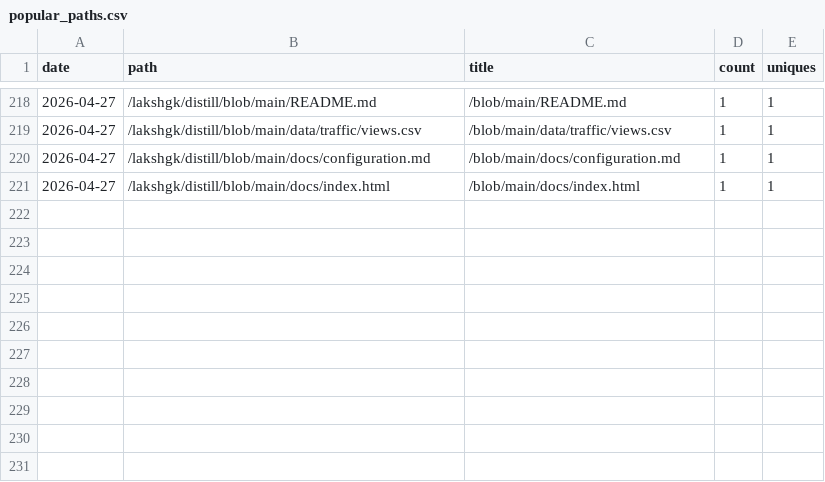
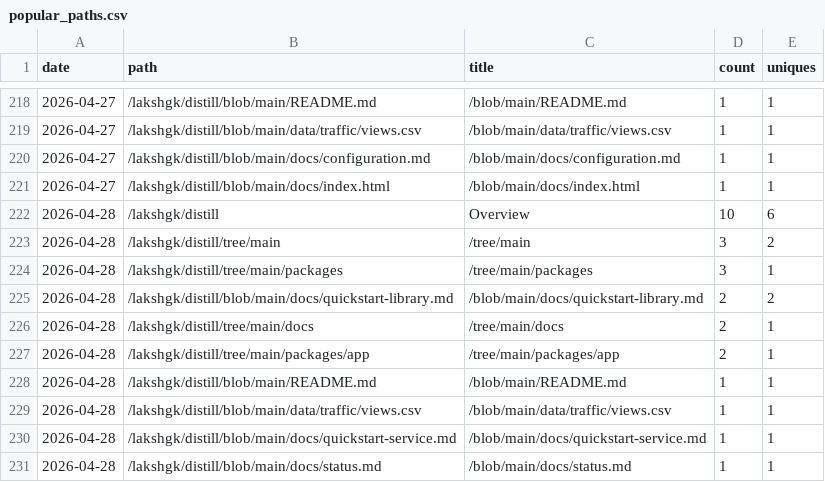
Before and after one commit to lakshgk/distill, a CSV file: data/traffic/popular_paths.csv, drawn as a sheet; only a part is shown, gaps mark what is left out.

```diff
--- a/data/traffic/popular_paths.csv
+++ b/data/traffic/popular_paths.csv
@@ -221 +221,11 @@ date,path,title,count,uniques
 2026-04-27,/lakshgk/distill/blob/main/docs/index.html,/blob/main/docs/index.html,1,1
+2026-04-28,/lakshgk/distill,Overview,10,6
+2026-04-28,/lakshgk/distill/tree/main,/tree/main,3,2
+2026-04-28,/lakshgk/distill/tree/main/packages,/tree/main/packages,3,1
+2026-04-28,/lakshgk/distill/blob/main/docs/quickstart-library.md,/blob/main/docs/quickstart-library.md,2,2
+2026-04-28,/lakshgk/distill/tree/main/docs,/tree/main/docs,2,1
+2026-04-28,/lakshgk/distill/tree/main/packages/app,/tree/main/packages/app,2,1
+2026-04-28,/lakshgk/distill/blob/main/README.md,/blob/main/README.md,1,1
+2026-04-28,/lakshgk/distill/blob/main/data/traffic/views.csv,/blob/main/data/traffic/views.csv,1,1
+2026-04-28,/lakshgk/distill/blob/main/docs/quickstart-service.md,/blob/main/docs/quickstart-service.md,1,1
+2026-04-28,/lakshgk/distill/blob/main/docs/status.md,/blob/main/docs/status.md,1,1
```
Also changed, not shown: data/traffic/clones.csv, data/traffic/referrers.csv, 2 other files.
